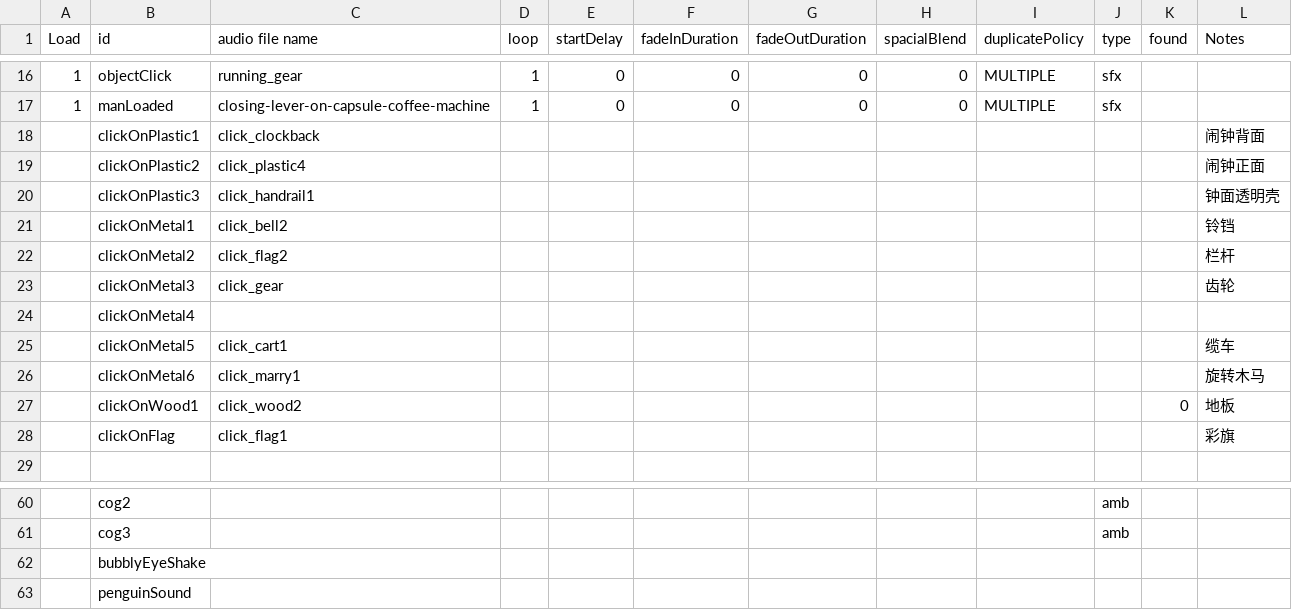
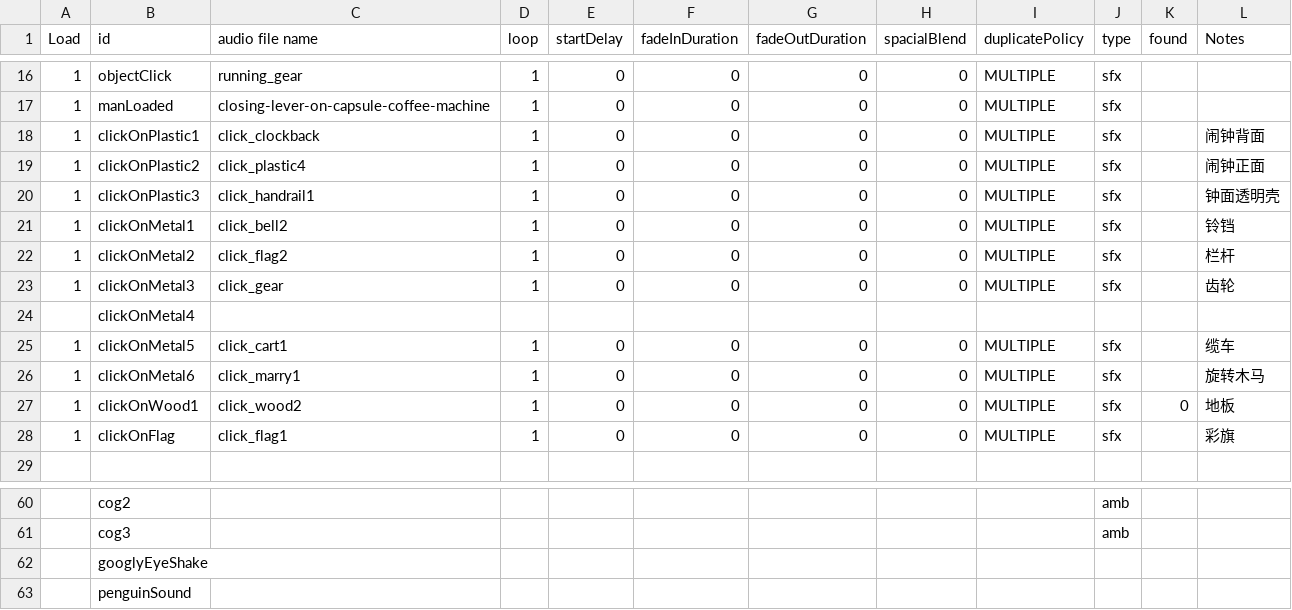
Before and after one commit to huxii/Crowd, a CSV file: Assets/Resources/Sounds/AudioList.csv, drawn as a sheet; only a part is shown, gaps mark what is left out; the diff names each change by its address in the sheet, - before the commit and + after, or states it on an @@ line.

Commit message:
Updated audio list

```diff
--- a/Assets/Resources/Sounds/AudioList.csv
+++ b/Assets/Resources/Sounds/AudioList.csv
-A18:A23 (Load): (empty)
+A18:A23 (Load): 1
-D18:D23 (loop): (empty)
+D18:D23 (loop): 1
-E18:E23 (startDelay): (empty)
+E18:E23 (startDelay): 0
-F18:F23 (fadeInDuration): (empty)
+F18:F23 (fadeInDuration): 0
-G18:G23 (fadeOutDuration): (empty)
+G18:G23 (fadeOutDuration): 0
-H18:H23 (spacialBlend): (empty)
+H18:H23 (spacialBlend): 0
-I18:I23 (duplicatePolicy): (empty)
+I18:I23 (duplicatePolicy): MULTIPLE
-J18:J23 (type): (empty)
+J18:J23 (type): sfx
-A25:A28 (Load): (empty)
+A25:A28 (Load): 1
-D25:D28 (loop): (empty)
+D25:D28 (loop): 1
-E25:E28 (startDelay): (empty)
+E25:E28 (startDelay): 0
-F25:F28 (fadeInDuration): (empty)
+F25:F28 (fadeInDuration): 0
-G25:G28 (fadeOutDuration): (empty)
+G25:G28 (fadeOutDuration): 0
-H25:H28 (spacialBlend): (empty)
+H25:H28 (spacialBlend): 0
-I25:I28 (duplicatePolicy): (empty)
+I25:I28 (duplicatePolicy): MULTIPLE
-J25:J28 (type): (empty)
+J25:J28 (type): sfx
-B62 (id): bubblyEyeShake
+B62 (id): googlyEyeShake
```
